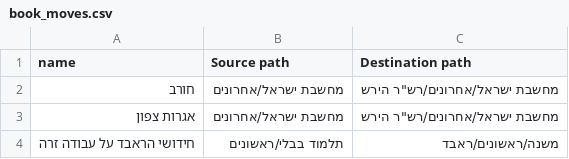
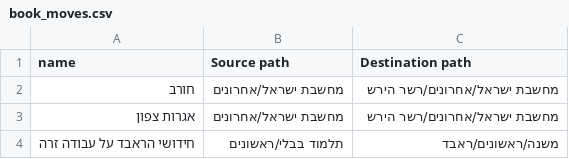
Before and after one commit to yakov100/otzaria-library, a CSV file: ForDB/book_moves.csv, drawn as a sheet.

Commit message:
Fix paths in book_moves.csv

```diff
--- a/ForDB/book_moves.csv
+++ b/ForDB/book_moves.csv
@@ -1,4 +1,4 @@
 name,Source path,Destination path
-חורב,מחשבת ישראל/אחרונים,"מחשבת ישראל/אחרונים/רש""ר הירש"
-אגרות צפון,מחשבת ישראל/אחרונים,"מחשבת ישראל/אחרונים/רש""ר הירש"
+חורב,מחשבת ישראל/אחרונים,מחשבת ישראל/אחרונים/רשר הירש
+אגרות צפון,מחשבת ישראל/אחרונים,מחשבת ישראל/אחרונים/רשר הירש
 חידושי הראבד על עבודה זרה,תלמוד בבלי/ראשונים,משנה/ראשונים/ראבד
```
